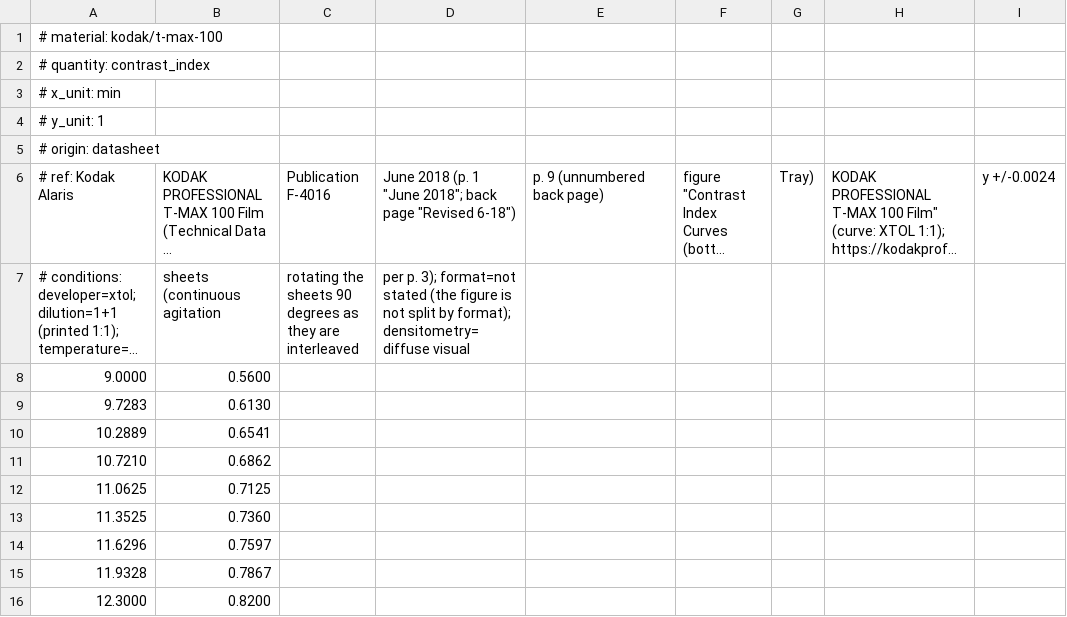
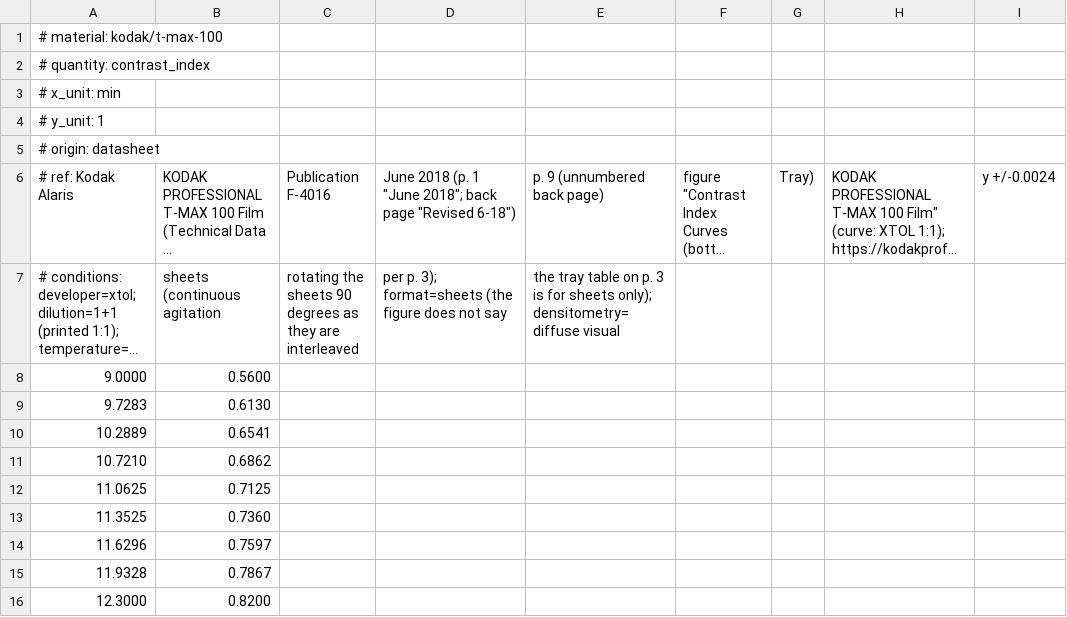
Before and after one commit to ChromiteCr/the_darkroom_atlas, a CSV file: tools/digitize/staged/kodak/t-max-100/ci-tray-xtol-1-1.csv, drawn as a sheet; long unchanged cells end in …; the diff names each change by its address in the sheet, - before the commit and + after, or states it on an @@ line.

Commit message:
data: correct T-Max 100 figure positions and tray format notes
The October 2007 p. 15 cross-check recipes named the chart positions of
the 2018 page; they now say top left, top right and bottom left. The
tray contrast-index curves are marked as sheets, the CI 0.56 agreement
with the time tables is stated as about 0.2 min, and the README says
which other F-4016 editions exist on the Wayback Machine without
claiming they are unavailable.

```diff
--- a/tools/digitize/staged/kodak/t-max-100/ci-tray-xtol-1-1.csv
+++ b/tools/digitize/staged/kodak/t-max-100/ci-tray-xtol-1-1.csv
-D7: …p. 3); format=not stated (the figure is not split by format); densitometry=diffuse visual
+D7: …p. 3); format=sheets (the figure does not say
-E7 (p. 9 (unnumbered back page)): (empty)
+E7 (p. 9 (unnumbered back page)): the tray table on p. 3 is for sheets only); densitometry=diffuse visual
```
Also changed, not shown: tools/digitize/staged/kodak/t-max-100/ci-tray-xtol.csv, 10 other files.
